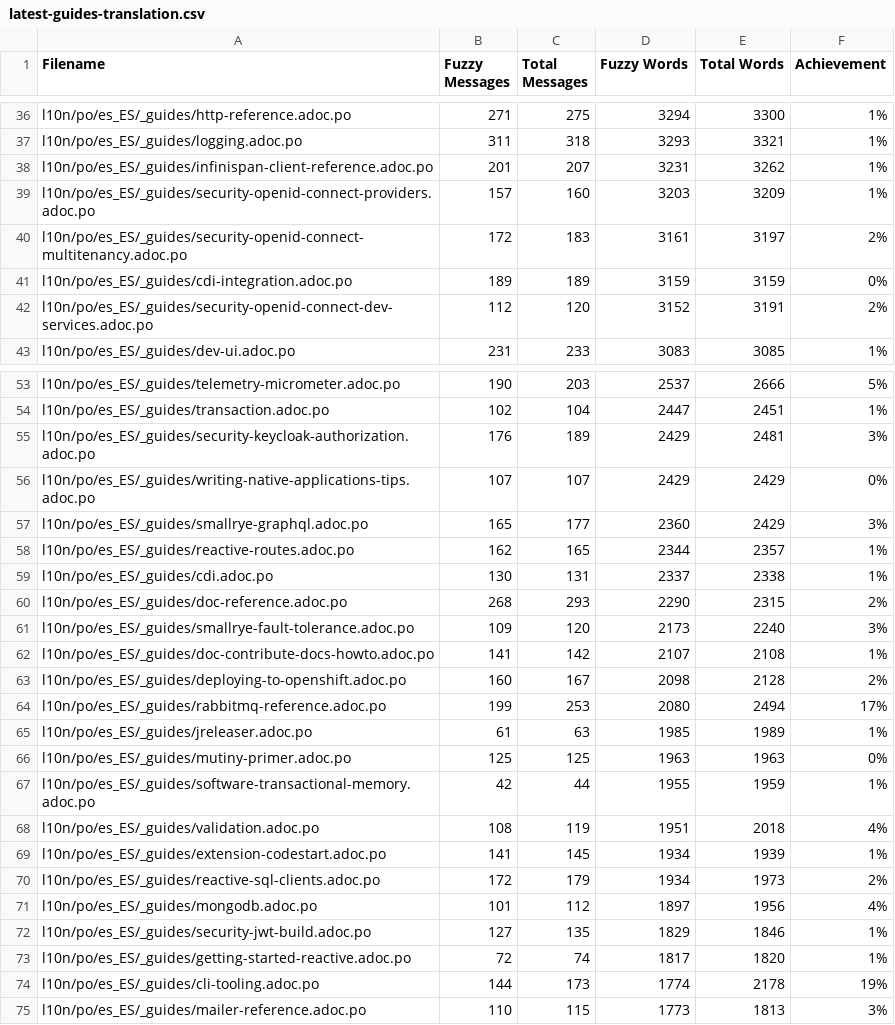
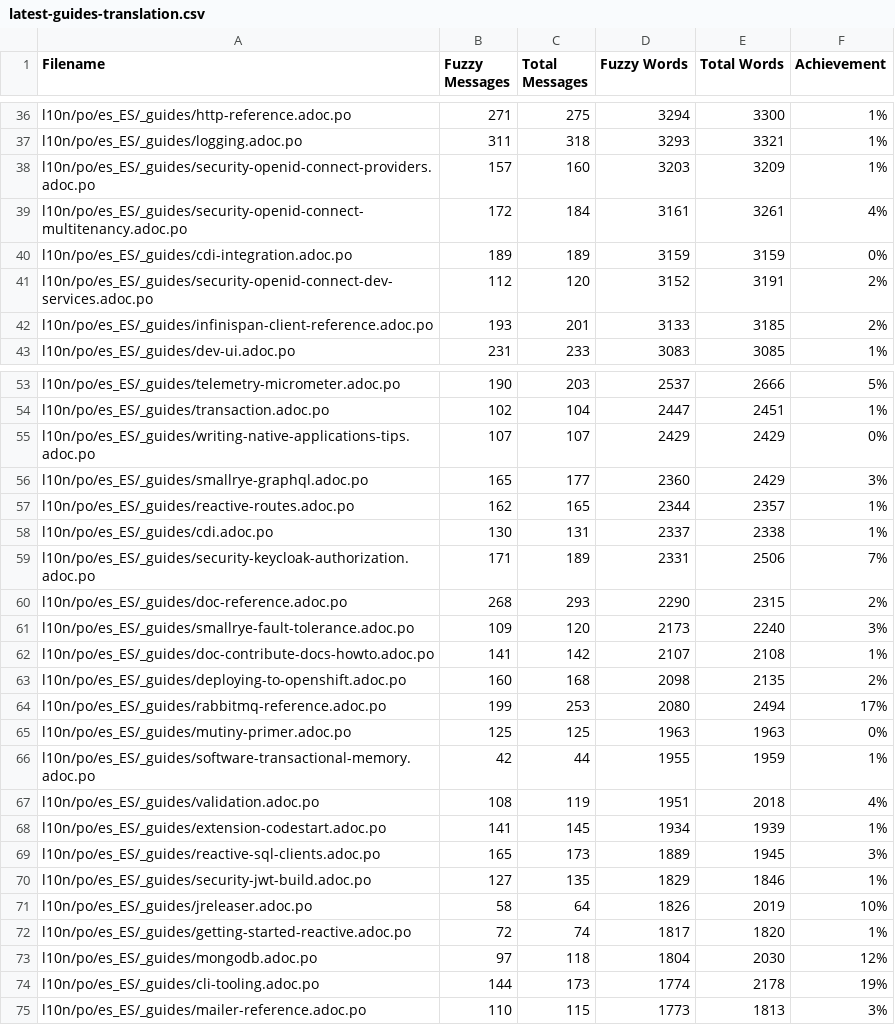
Before and after one commit to quarkusio/es.quarkus.io, a CSV file: l10n/stats/latest-guides-translation.csv, drawn as a sheet; only a part is shown, gaps mark what is left out; the diff covers the shown part only.

```diff
--- a/l10n/stats/latest-guides-translation.csv
+++ b/l10n/stats/latest-guides-translation.csv
@@ -37,7 +37,7 @@ l10n/po/es_ES/_guides/http-reference.adoc.po, 271, 275, 3294, 3300, 1%
 l10n/po/es_ES/_guides/logging.adoc.po, 311, 318, 3293, 3321, 1%
-l10n/po/es_ES/_guides/infinispan-client-reference.adoc.po, 201, 207, 3231, 3262, 1%
 l10n/po/es_ES/_guides/security-openid-connect-providers.adoc.po, 157, 160, 3203, 3209, 1%
-l10n/po/es_ES/_guides/security-openid-connect-multitenancy.adoc.po, 172, 183, 3161, 3197, 2%
+l10n/po/es_ES/_guides/security-openid-connect-multitenancy.adoc.po, 172, 184, 3161, 3261, 4%
 l10n/po/es_ES/_guides/cdi-integration.adoc.po, 189, 189, 3159, 3159, 0%
 l10n/po/es_ES/_guides/security-openid-connect-dev-services.adoc.po, 112, 120, 3152, 3191, 2%
+l10n/po/es_ES/_guides/infinispan-client-reference.adoc.po, 193, 201, 3133, 3185, 2%
 l10n/po/es_ES/_guides/dev-ui.adoc.po, 231, 233, 3083, 3085, 1%
@@ -54,3 +54,2 @@ l10n/po/es_ES/_guides/telemetry-micrometer.adoc.po, 190, 203, 2537, 2666, 5%
 l10n/po/es_ES/_guides/transaction.adoc.po, 102, 104, 2447, 2451, 1%
-l10n/po/es_ES/_guides/security-keycloak-authorization.adoc.po, 176, 189, 2429, 2481, 3%
 l10n/po/es_ES/_guides/writing-native-applications-tips.adoc.po, 107, 107, 2429, 2429, 0%
@@ -59,2 +58,3 @@ l10n/po/es_ES/_guides/reactive-routes.adoc.po, 162, 165, 2344, 2357, 1%
 l10n/po/es_ES/_guides/cdi.adoc.po, 130, 131, 2337, 2338, 1%
+l10n/po/es_ES/_guides/security-keycloak-authorization.adoc.po, 171, 189, 2331, 2506, 7%
 l10n/po/es_ES/_guides/doc-reference.adoc.po, 268, 293, 2290, 2315, 2%
@@ -62,5 +62,4 @@ l10n/po/es_ES/_guides/smallrye-fault-tolerance.adoc.po, 109, 120, 2173, 2240, 3%
 l10n/po/es_ES/_guides/doc-contribute-docs-howto.adoc.po, 141, 142, 2107, 2108, 1%
-l10n/po/es_ES/_guides/deploying-to-openshift.adoc.po, 160, 167, 2098, 2128, 2%
+l10n/po/es_ES/_guides/deploying-to-openshift.adoc.po, 160, 168, 2098, 2135, 2%
 l10n/po/es_ES/_guides/rabbitmq-reference.adoc.po, 199, 253, 2080, 2494, 17%
-l10n/po/es_ES/_guides/jreleaser.adoc.po, 61, 63, 1985, 1989, 1%
 l10n/po/es_ES/_guides/mutiny-primer.adoc.po, 125, 125, 1963, 1963, 0%
@@ -69,6 +68,7 @@ l10n/po/es_ES/_guides/validation.adoc.po, 108, 119, 1951, 2018, 4%
 l10n/po/es_ES/_guides/extension-codestart.adoc.po, 141, 145, 1934, 1939, 1%
-l10n/po/es_ES/_guides/reactive-sql-clients.adoc.po, 172, 179, 1934, 1973, 2%
-l10n/po/es_ES/_guides/mongodb.adoc.po, 101, 112, 1897, 1956, 4%
+l10n/po/es_ES/_guides/reactive-sql-clients.adoc.po, 165, 173, 1889, 1945, 3%
 l10n/po/es_ES/_guides/security-jwt-build.adoc.po, 127, 135, 1829, 1846, 1%
+l10n/po/es_ES/_guides/jreleaser.adoc.po, 58, 64, 1826, 2019, 10%
 l10n/po/es_ES/_guides/getting-started-reactive.adoc.po, 72, 74, 1817, 1820, 1%
+l10n/po/es_ES/_guides/mongodb.adoc.po, 97, 118, 1804, 2030, 12%
 l10n/po/es_ES/_guides/cli-tooling.adoc.po, 144, 173, 1774, 2178, 19%
```
Also changed, not shown: 6 added rows, 4 removed rows and 36 edited cells elsewhere in this file, l10n/stats/main-guides-translation.csv, l10n/stats/misc-translation.csv, 1 other file.
